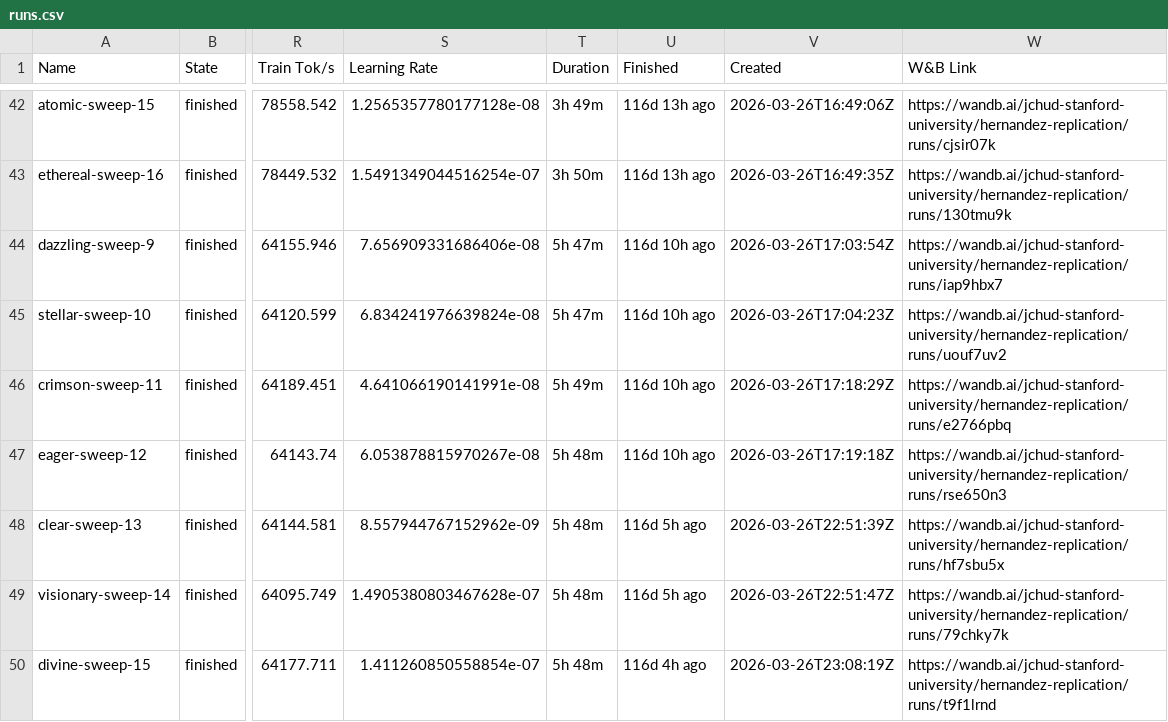
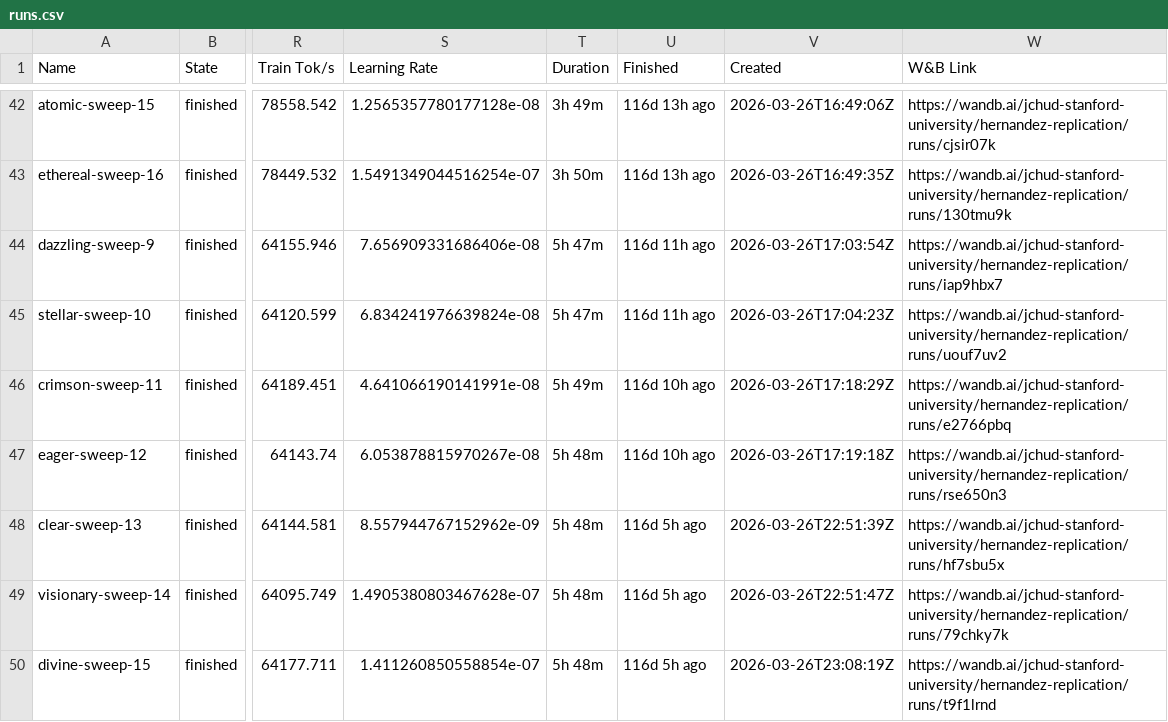
Before and after one commit to JessChud/hernandez-dashboard, a CSV file: runs.csv, drawn as a sheet; only a part is shown, gaps mark what is left out; the diff covers the shown part only; the diff names each change by its address in the sheet, - before the commit and + after, or states it on an @@ line.

```diff
--- a/runs.csv
+++ b/runs.csv
-U44:U45 (Finished): 116d 10h ago
+U44:U45 (Finished): 116d 11h ago
-U50 (Finished): 116d 4h ago
+U50 (Finished): 116d 5h ago
```
Also changed, not shown: 39 edited cells elsewhere in this file, 1 other file.
